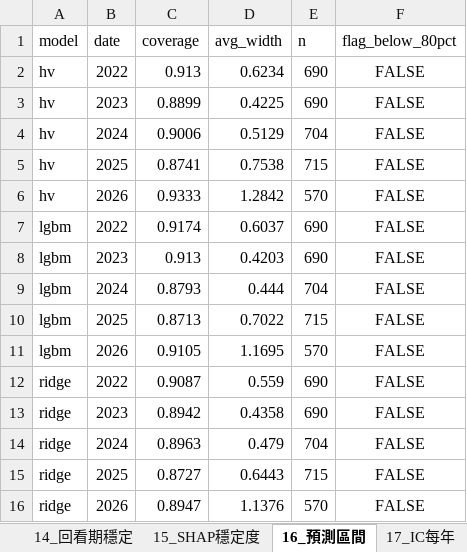
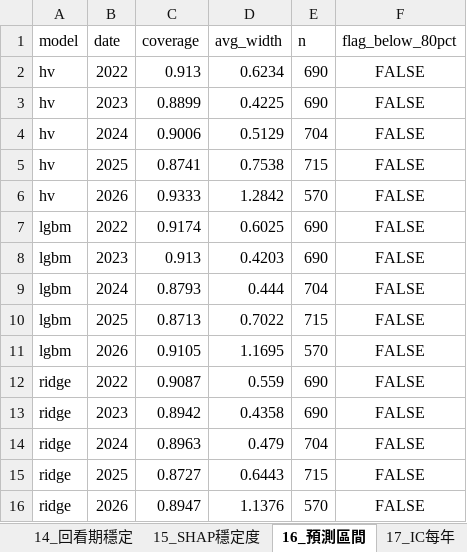
Before and after one commit to changwanlin/mlqt_group5, an Excel workbook: outputs/MLQT_group5_results.xlsx, sheet 16_預測區間, drawn as a sheet; values as stored, in another font and other column widths than the file's, no borders; the diff names each change by its address in the sheet, - before the commit and + after, or states it on an @@ line.

```diff
--- a/outputs/MLQT_group5_results.xlsx (sheet 16_預測區間)
+++ b/outputs/MLQT_group5_results.xlsx (sheet 16_預測區間)
-D7 (avg_width): 0.6037
+D7 (avg_width): 0.6025
```
Also changed, not shown: sheet 研究帳本run_log, sheet 14_回看期穩定, 22 other files.
